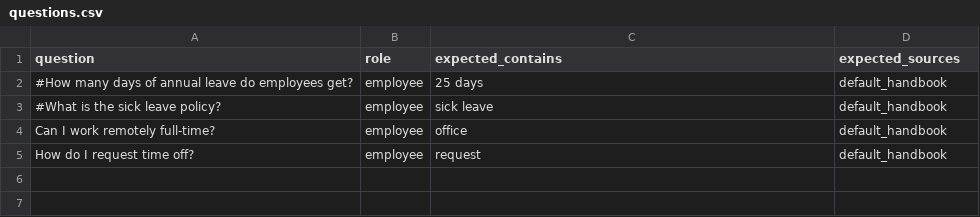
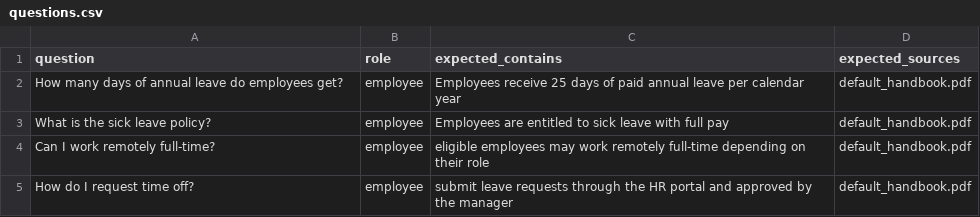
Before and after one commit to Fatemeh127/policyguard-ai, a CSV file: app/eval/questions.csv, drawn as a sheet.

```diff
--- a/app/eval/questions.csv
+++ b/app/eval/questions.csv
@@ -1,5 +1,5 @@
 question,role,expected_contains,expected_sources
-#How many days of annual leave do employees get?,employee,25 days,default_handbook
-#What is the sick leave policy?,employee,sick leave,default_handbook
-Can I work remotely full-time?,employee,office,default_handbook
-How do I request time off?,employee,request,default_handbook
+How many days of annual leave do employees get?,employee,Employees receive 25 days of paid annual leave per calendar year,default_handbook.pdf
+What is the sick leave policy?,employee,Employees are entitled to sick leave with full pay,default_handbook.pdf
+Can I work remotely full-time?,employee,eligible employees may work remotely full-time depending on their role,default_handbook.pdf
+How do I request time off?,employee,submit leave requests through the HR portal and approved by the manager,default_handbook.pdf
```
Also changed, not shown: 15 other files.
